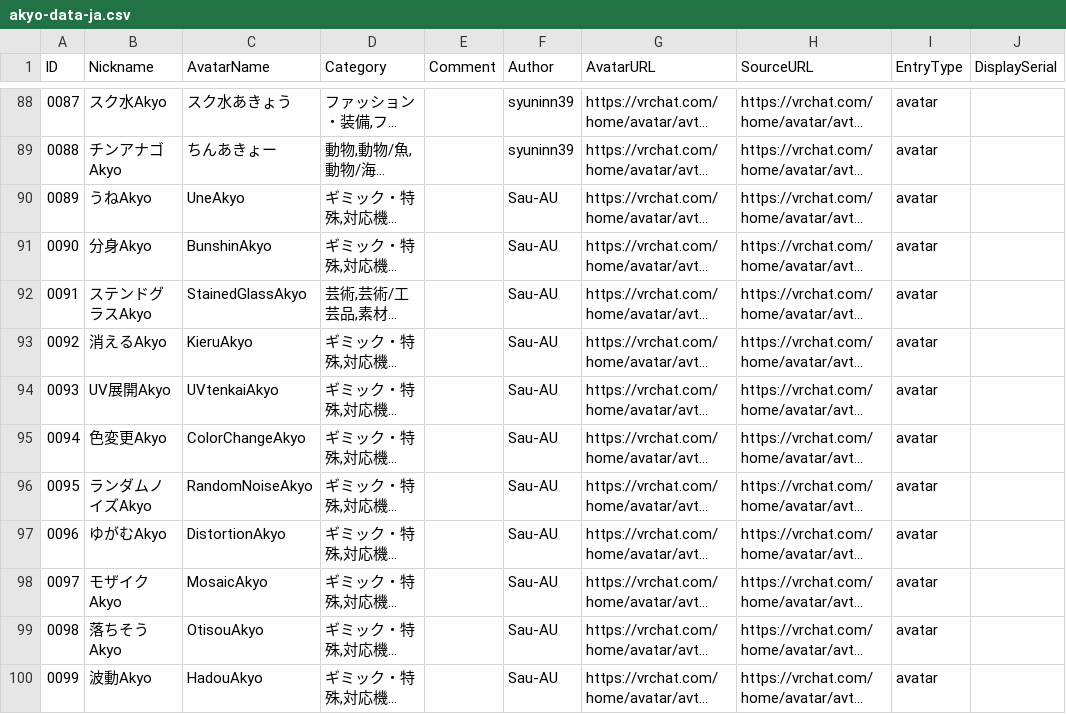
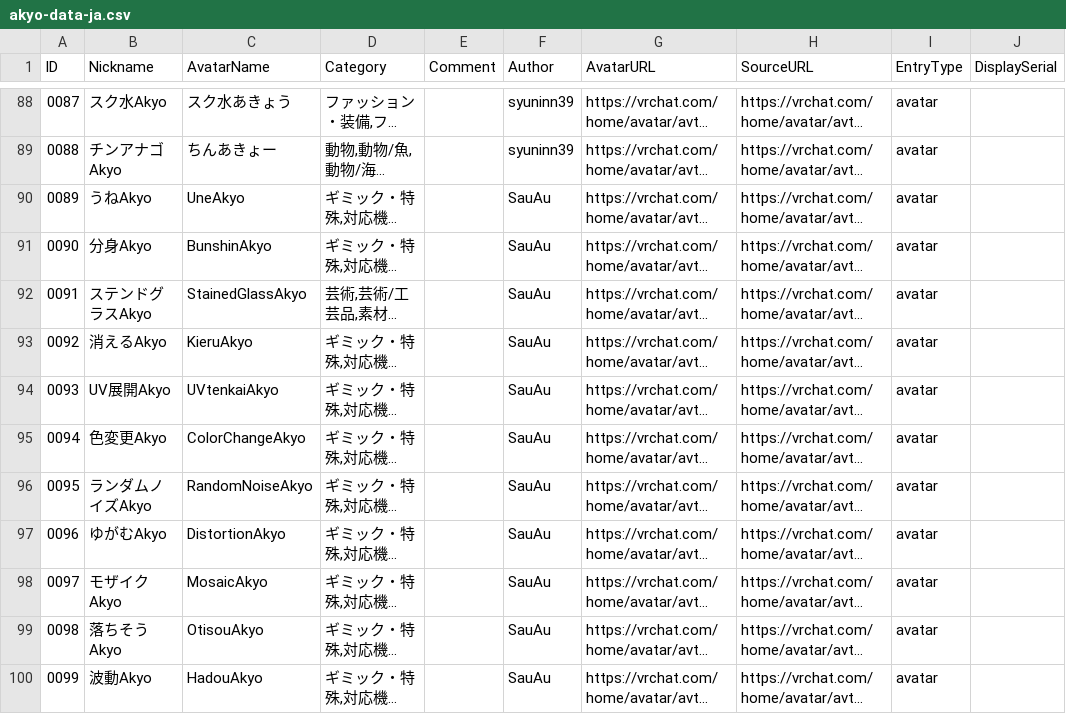
Before and after one commit to rad-vrc/akyodex, a CSV file: data/akyo-data-ja.csv, drawn as a sheet; only a part is shown, gaps mark what is left out; long unchanged cells end in …; the diff covers the shown part only; the diff names each change by its address in the sheet, - before the commit and + after, or states it on an @@ line.

```diff
--- a/data/akyo-data-ja.csv
+++ b/data/akyo-data-ja.csv
-F90:F100 (Author): Sau-AU
+F90:F100 (Author): SauAu
```
Also changed, not shown: 28 edited cells elsewhere in this file, data/akyo-data-en.csv, data/akyo-data-ko.csv, 3 other files.
